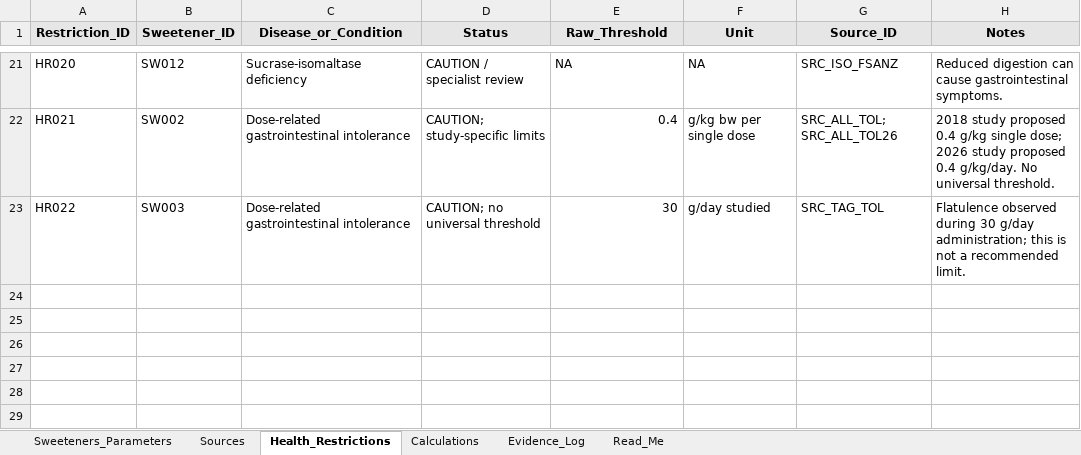
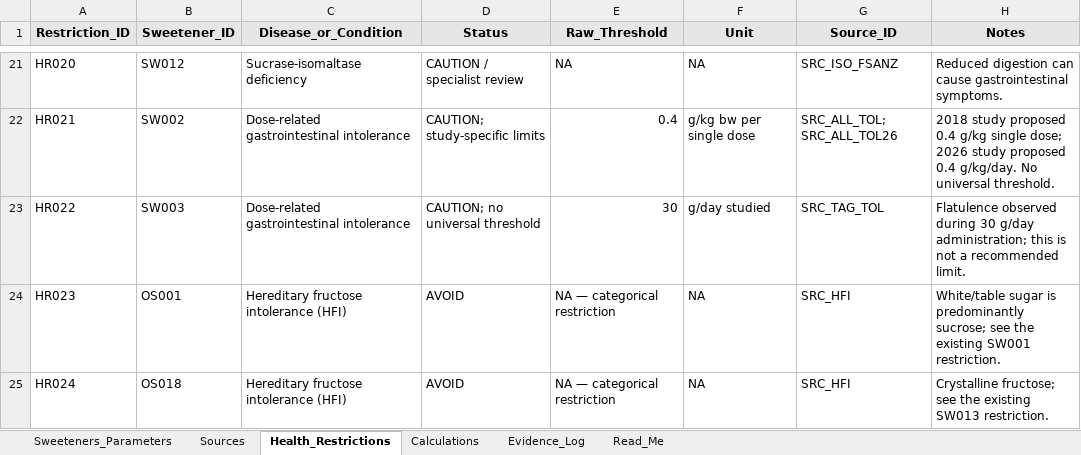
Before and after one commit to agam24045/SWEETFIX, an Excel workbook: data/SweetFix_Database_Final.xlsx, sheet Health_Restrictions, drawn as a sheet; only a part is shown, gaps mark what is left out; values as stored, in another font and other column widths than the file's, no borders; table styles not drawn; the diff names each change by its address in the sheet, - before the commit and + after, or states it on an @@ line.

```diff
--- a/data/SweetFix_Database_Final.xlsx (sheet Health_Restrictions)
+++ b/data/SweetFix_Database_Final.xlsx (sheet Health_Restrictions)
+row 24: HR023 | OS001 | Hereditary fructose intolerance (HFI) | AVOID | NA — categorical restriction | NA | SRC_HFI | White/table sugar is predominantly sucrose; see the existing SW001 restriction.
+row 25: HR024 | OS018 | Hereditary fructose intolerance (HFI) | AVOID | NA — categorical restriction | NA | SRC_HFI | Crystalline fructose; see the existing SW013 restriction.
```
Also changed, not shown: sheet Evidence_Log, sheet Sweeteners_Parameters, sheet Calculations, sheet Sources, sheet Read_Me, 28 other files.
